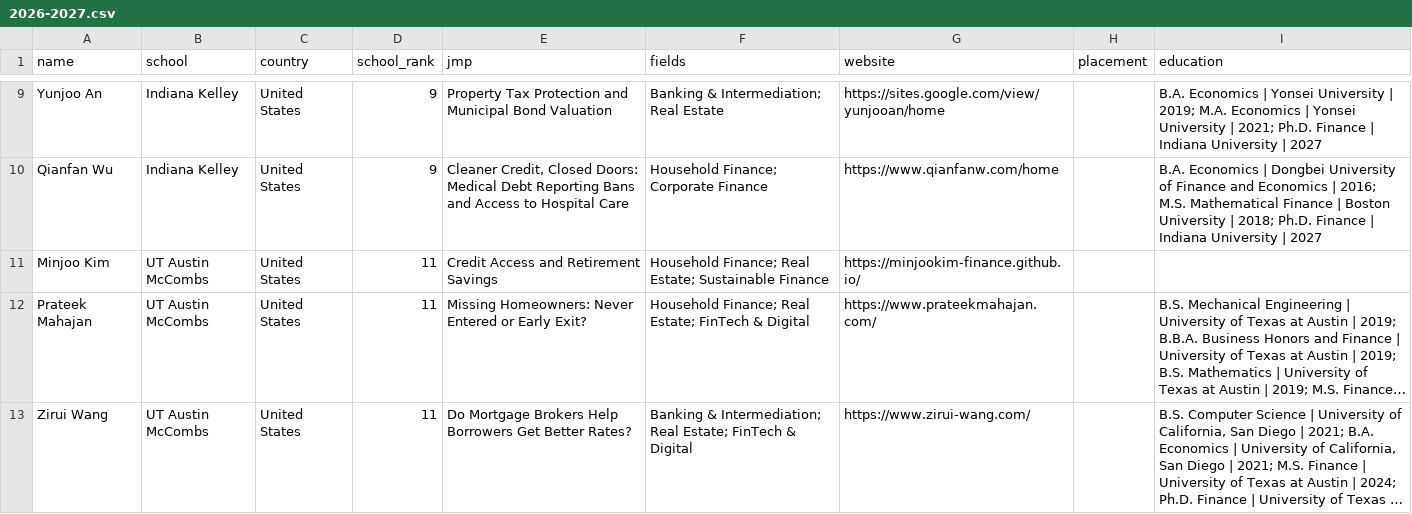
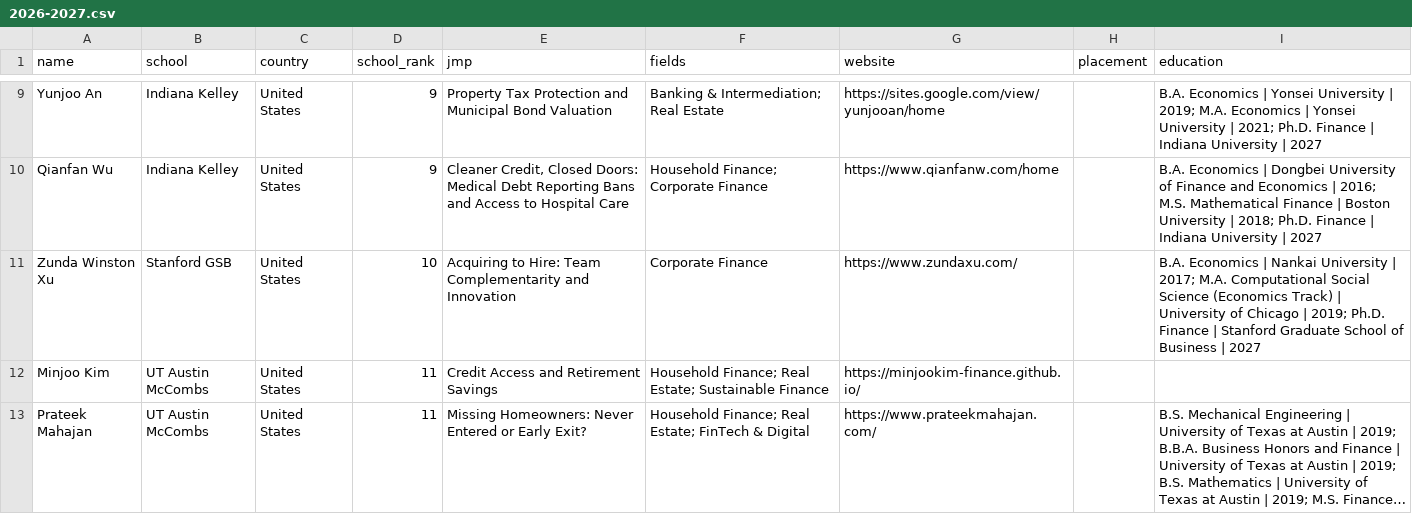
Before and after one commit to econ-jmc/econ-jmc.github.io, a CSV file: data/finance/2026-2027.csv, drawn as a sheet; only a part is shown, gaps mark what is left out; the shorter side is filled out with more unchanged rows; long unchanged cells end in ….

```diff
--- a/data/finance/2026-2027.csv
+++ b/data/finance/2026-2027.csv
@@ -10,2 +10,3 @@ Yunjoo An,Indiana Kelley,United States,9,Property Tax Protection and Municipal B
 Qianfan Wu,Indiana Kelley,United States,9,"Cleaner Credit, Closed Doors: Medical Debt Reporting Bans and Access to Hospital Care",Household Finance; Corporate Finance,https://www.qianfanw.com/home,,B.A. Economics | Dongbei University of Finance and Economics | 2016; M.S. Mathematical Finance | Boston University | 2018; Ph.D. Finance | Indiana University | 2027
+Zunda Winston Xu,Stanford GSB,United States,10,Acquiring to Hire: Team Complementarity and Innovation,Corporate Finance,https://www.zundaxu.com/,,B.A. Economics | Nankai University | 2017; M.A. Computational Social Science (Economics Track) | University of Chicago | 2019; Ph.D. Finance | Stanford Graduate School of Business | 2027
 Minjoo Kim,UT Austin McCombs,United States,11,Credit Access and Retirement Savings,Household Finance; Real Estate; Sustainable Finance,https://minjookim-finance.github.io/,,
```
Also changed, not shown: 10 other files.
